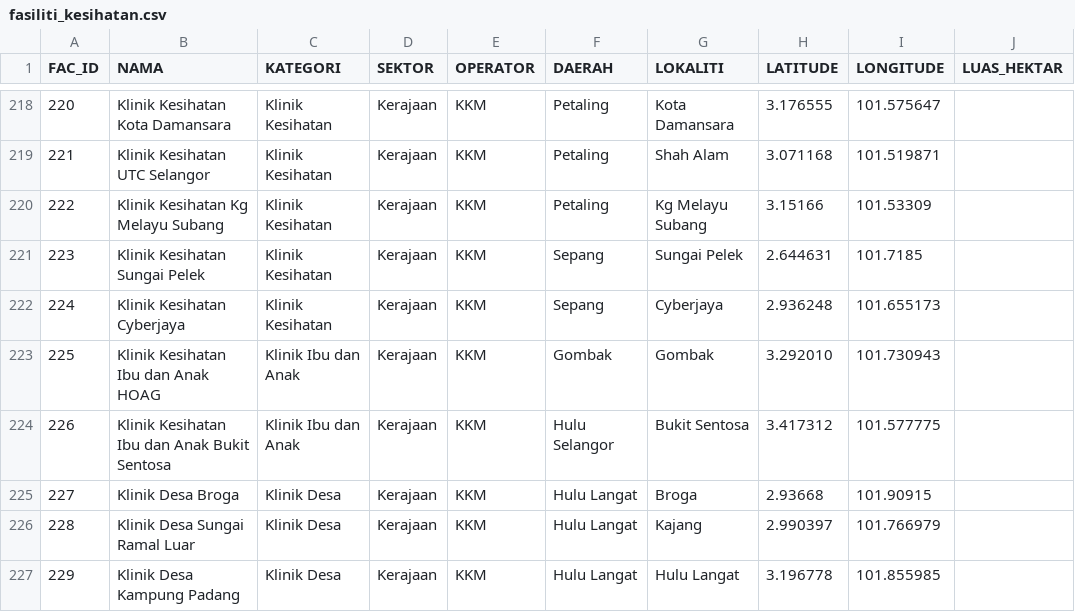
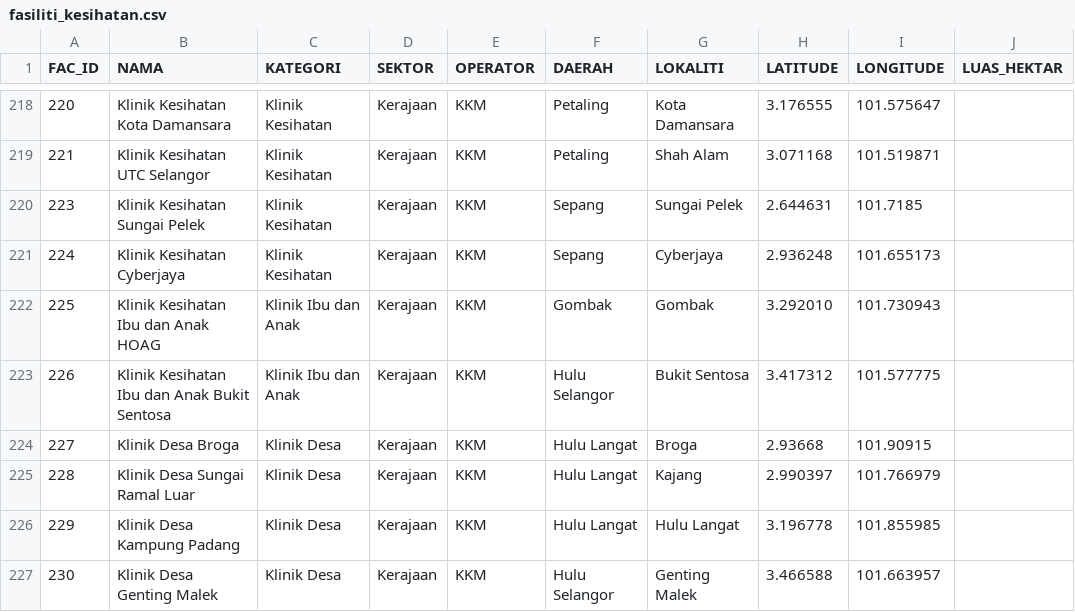
Before and after one commit to geospatialpms-glitch/Kemudahan-Kesihatan-Negeri-Selangor, a CSV file: data/fasiliti_kesihatan.csv, drawn as a sheet; only a part is shown, gaps mark what is left out; the shorter side is filled out with more unchanged rows.

Commit message:
Buang Klinik Kesihatan Kg Melayu Subang

```diff
--- a/data/fasiliti_kesihatan.csv
+++ b/data/fasiliti_kesihatan.csv
@@ -219,3 +219,2 @@ FAC_ID,NAMA,KATEGORI,SEKTOR,OPERATOR,DAERAH,LOKALITI,LATITUDE,LONGITUDE,LUAS_HEK
 221,Klinik Kesihatan UTC Selangor,Klinik Kesihatan,Kerajaan,KKM,Petaling,Shah Alam,3.071168,101.519871,
-222,Klinik Kesihatan Kg Melayu Subang,Klinik Kesihatan,Kerajaan,KKM,Petaling,Kg Melayu Subang,3.15166,101.53309,
 223,Klinik Kesihatan Sungai Pelek,Klinik Kesihatan,Kerajaan,KKM,Sepang,Sungai Pelek,2.644631,101.7185,
```
